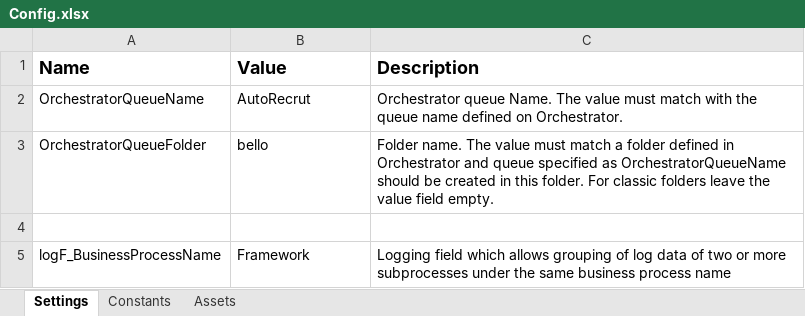
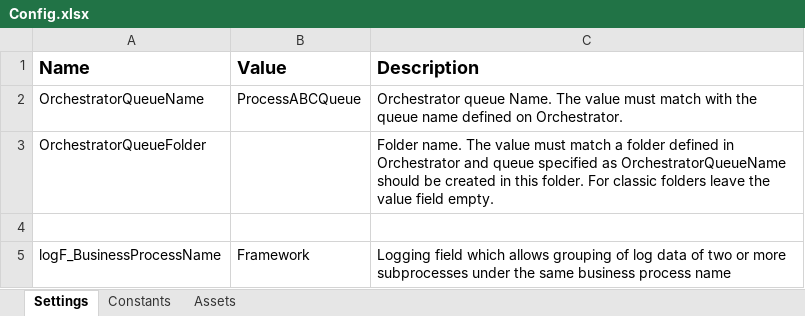
Before and after one commit to FreddieMwau/Onboarding_Email_Coordinator, an Excel workbook: Data/Config.xlsx, sheet Settings, drawn as a sheet; values as stored, in another font and other column widths than the file's, no borders; the diff names each change by its address in the sheet, - before the commit and + after, or states it on an @@ line.

```diff
--- a/Data/Config.xlsx (sheet Settings)
+++ b/Data/Config.xlsx (sheet Settings)
-B2 (Value): AutoRecrut
+B2 (Value): ProcessABCQueue
-B3 (Value): bello
+B3 (Value): (empty)
```
Also changed, not shown: sheet Constants, 54 other files.
